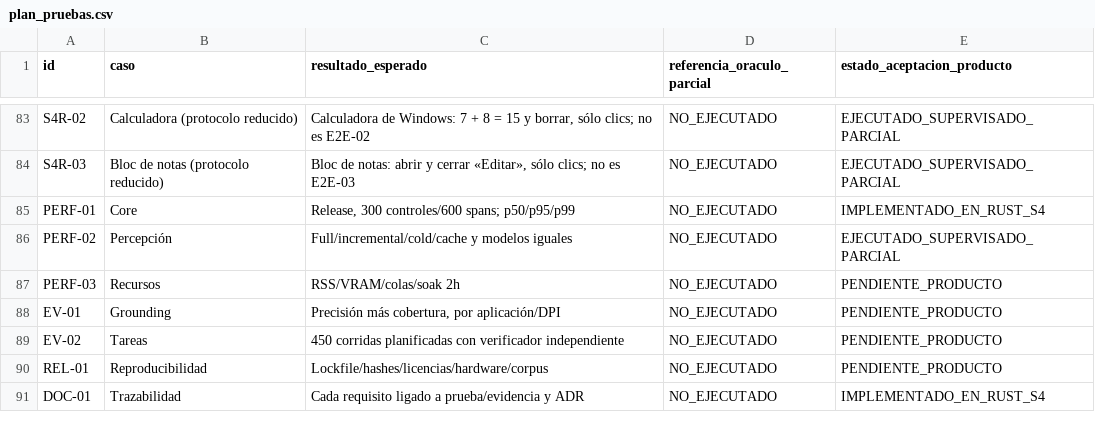
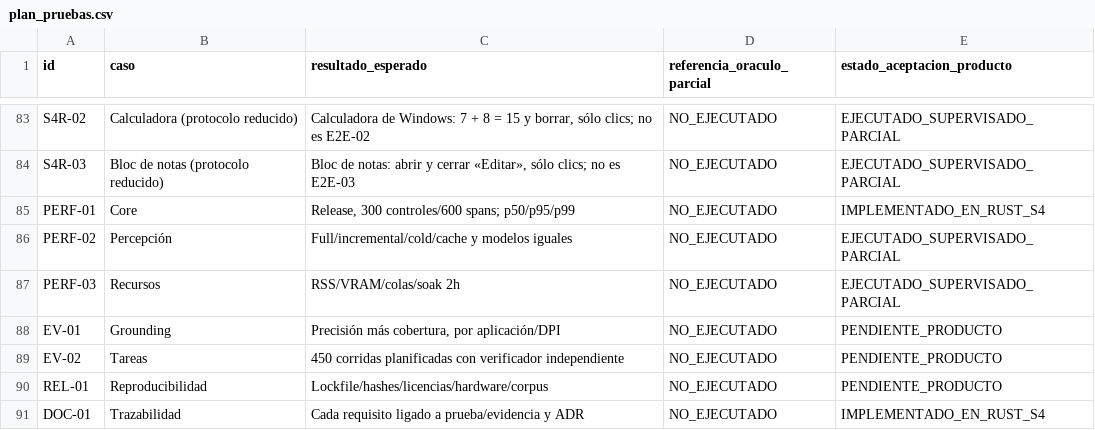
Before and after one commit to Yosoyepa/Ommatix, a CSV file: docs/thesis/matrices/plan_pruebas.csv, drawn as a sheet; only a part is shown, gaps mark what is left out.

```diff
--- a/docs/thesis/matrices/plan_pruebas.csv
+++ b/docs/thesis/matrices/plan_pruebas.csv
@@ -86,3 +86,3 @@ PERF-01,Core,"Release, 300 controles/600 spans; p50/p95/p99",NO_EJECUTADO,IMPLEM
 PERF-02,Percepción,Full/incremental/cold/cache y modelos iguales,NO_EJECUTADO,EJECUTADO_SUPERVISADO_PARCIAL
-PERF-03,Recursos,RSS/VRAM/colas/soak 2h,NO_EJECUTADO,PENDIENTE_PRODUCTO
+PERF-03,Recursos,RSS/VRAM/colas/soak 2h,NO_EJECUTADO,EJECUTADO_SUPERVISADO_PARCIAL
 EV-01,Grounding,"Precisión más cobertura, por aplicación/DPI",NO_EJECUTADO,PENDIENTE_PRODUCTO
```
Also changed, not shown: docs/thesis/matrices/requisitos_trazabilidad.csv, 7 other files.
